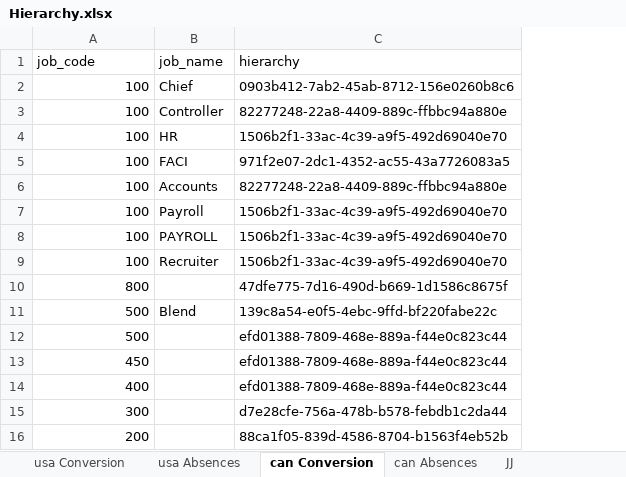
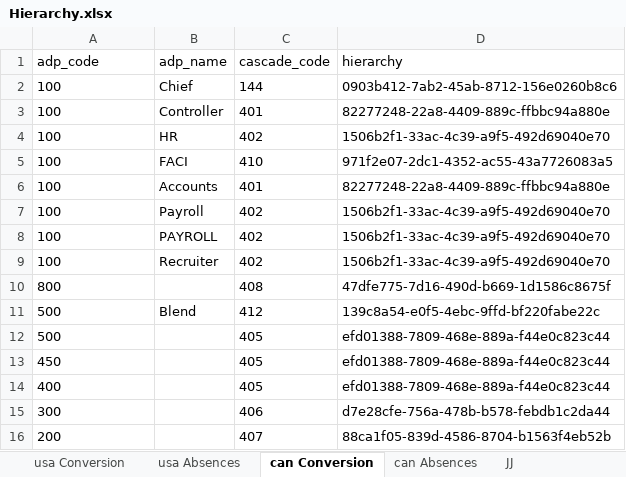
Before and after one commit to AndyParkinson80/adp-cascade-integration, an Excel workbook: Hierarchy.xlsx, sheet can Conversion, drawn as a sheet; values as stored, in another font and other column widths than the file's, no borders; the diff names each change by its address in the sheet, - before the commit and + after, or states it on an @@ line.

```diff
--- a/Hierarchy.xlsx (sheet can Conversion)
+++ b/Hierarchy.xlsx (sheet can Conversion)
+column C (cascade_code), rows 2-16: 144 | 401 | 402 | 410 | 401 | 402 | 402 | 402 | 408 | 412 | 405 | 405 | 405 | 406 | 407
-A1: job_code
+A1: adp_code
-B1: job_name
+B1: adp_name
-A2:A16 alignment: right
+A2:A16 alignment: left
```
Also changed, not shown: sheet usa Conversion, sheet JJ, charts or pictures.
